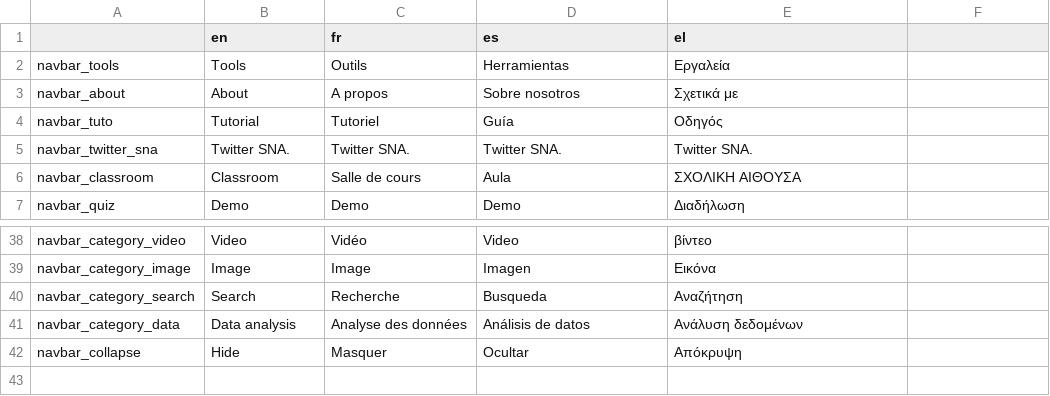
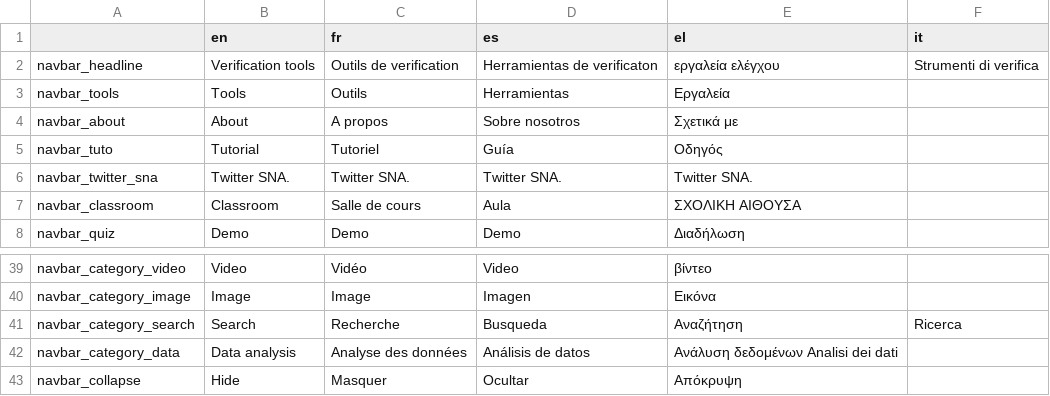
Before and after one commit to AFP-Medialab/TSNA-Translations, a TSV file: components/NavBar.tsv, drawn as a sheet; only a part is shown, gaps mark what is left out.

```diff
--- a/components/NavBar.tsv
+++ b/components/NavBar.tsv
@@ -1,2 +1,3 @@
-	en	fr	es	el
+	en	fr	es	el	it
+navbar_headline	Verification tools	Outils de verification	Herramientas de verificaton 	εργαλεία ελέγχου	Strumenti di verifica
 navbar_tools	Tools	Outils	Herramientas	Εργαλεία
@@ -39,4 +40,4 @@ navbar_category_video	Video	Vidéo	Video	βίντεο
 navbar_category_image	Image	Image	Imagen	Εικόνα
-navbar_category_search	Search	Recherche	Busqueda	Αναζήτηση
-navbar_category_data	Data analysis	Analyse des données	Análisis de datos	Ανάλυση δεδομένων
+navbar_category_search	Search	Recherche	Busqueda	Αναζήτηση	Ricerca
+navbar_category_data	Data analysis	Analyse des données	Análisis de datos	Ανάλυση δεδομένων Analisi dei dati
 navbar_collapse	Hide	Masquer	Ocultar	Απόκρυψη
```
Also changed, not shown: components/NavItems/tools/AllTools.tsv, components/NavItems/tools/FactcheckSearch.tsv, 1 other file.
